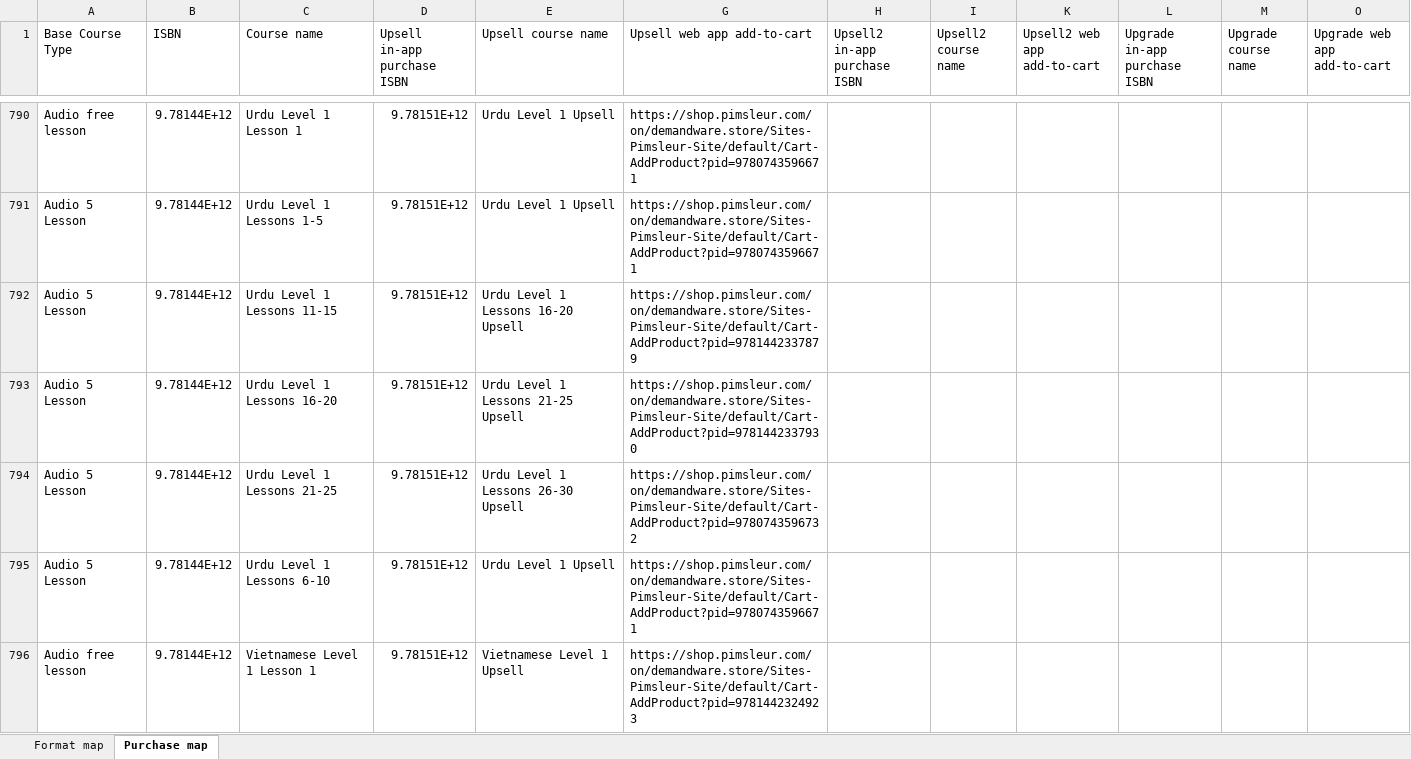
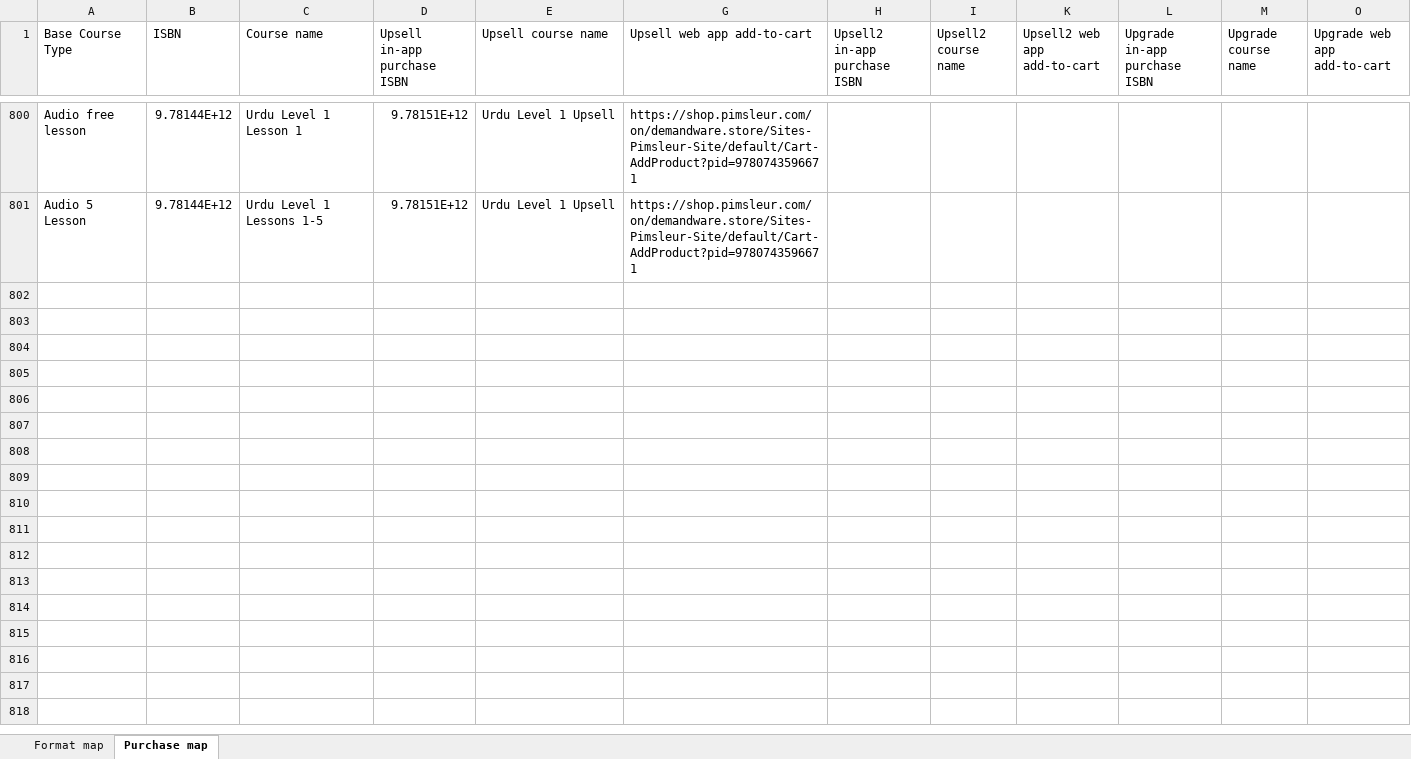
Before and after one commit to snsdigitaldevs/convert-isbn-mapping, an Excel workbook: isbn-mapping-latest.xlsx, sheet Purchase map, drawn as a sheet; only a part is shown, gaps mark what is left out; values as stored, in another font and other column widths than the file's, no cell formats; removed rows and columns are numbered as before the commit, all else as after; the diff covers the shown part only; the diff names each change by its address in the sheet, - before the commit and + after, or states it on an @@ line.

```diff
--- a/isbn-mapping-latest.xlsx (sheet Purchase map)
+++ b/isbn-mapping-latest.xlsx (sheet Purchase map)
-row 792: Audio 5 Lesson | 9.78144E+12 | Urdu Level 1 Lessons 11-15 | 9.78151E+12 | Urdu Level 1 Lessons 16-20 Upsell | https://shop.pimsleur.com/on/demandware.store/Sites-Pimsleur-Site/default/Cart-AddProduct?pid=9781442337879
-row 793: Audio 5 Lesson | 9.78144E+12 | Urdu Level 1 Lessons 16-20 | 9.78151E+12 | Urdu Level 1 Lessons 21-25 Upsell | https://shop.pimsleur.com/on/demandware.store/Sites-Pimsleur-Site/default/Cart-AddProduct?pid=9781442337930
-row 794: Audio 5 Lesson | 9.78144E+12 | Urdu Level 1 Lessons 21-25 | 9.78151E+12 | Urdu Level 1 Lessons 26-30 Upsell | https://shop.pimsleur.com/on/demandware.store/Sites-Pimsleur-Site/default/Cart-AddProduct?pid=9780743596732
-row 795: Audio 5 Lesson | 9.78144E+12 | Urdu Level 1 Lessons 6-10 | 9.78151E+12 | Urdu Level 1 Upsell | https://shop.pimsleur.com/on/demandware.store/Sites-Pimsleur-Site/default/Cart-AddProduct?pid=9780743596671
-row 796: Audio free lesson | 9.78144E+12 | Vietnamese Level 1 Lesson 1 | 9.78151E+12 | Vietnamese Level 1 Upsell | https://shop.pimsleur.com/on/demandware.store/Sites-Pimsleur-Site/default/Cart-AddProduct?pid=9781442324923
```
Also changed, not shown: 10 added rows, 5 removed rows and 18 edited cells elsewhere in this sheet, sheet Format map, cell formats, hidden cells, 2 other files.
